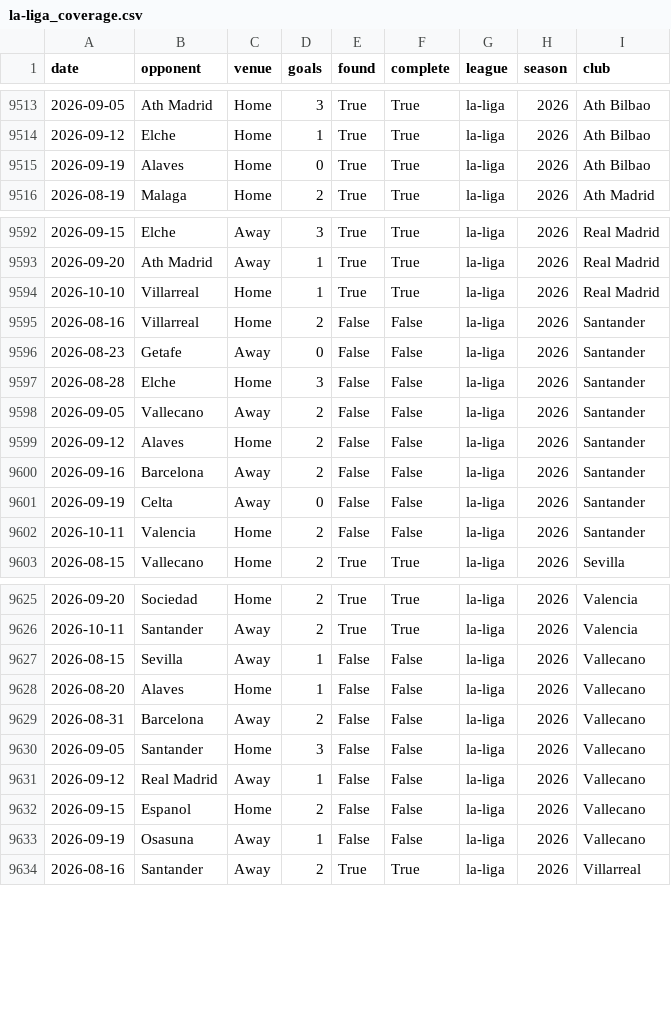
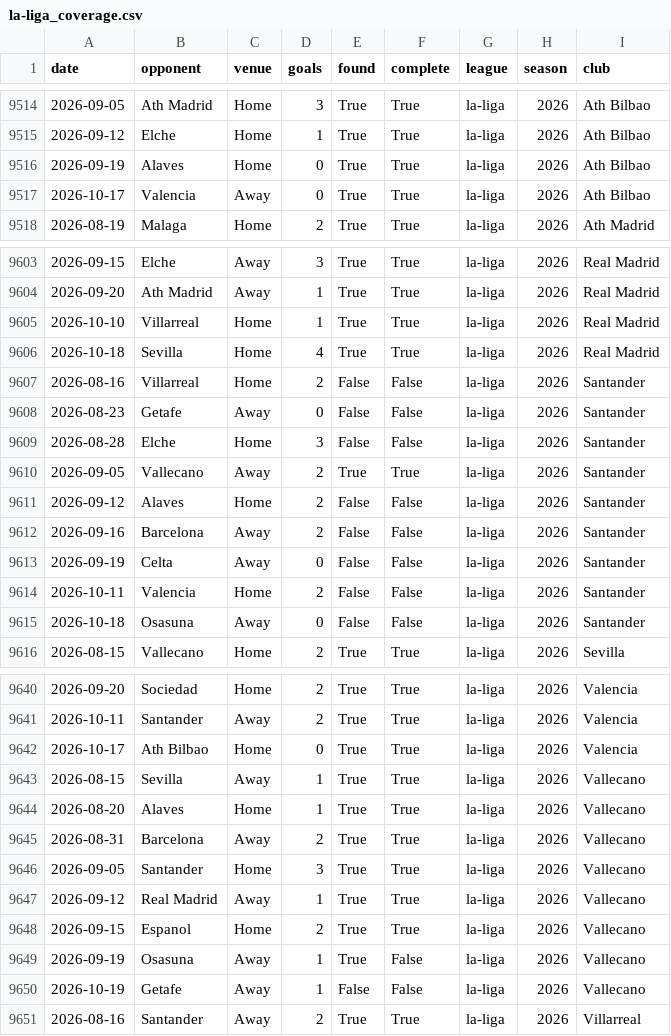
Before and after one commit to prhoguns/barcelona-player-progress-europe-benchmark, a CSV file: data/derived/wikipedia/la-liga_coverage.csv, drawn as a sheet; only a part is shown, gaps mark what is left out; the diff covers the shown part only.

```diff
--- a/data/derived/wikipedia/la-liga_coverage.csv
+++ b/data/derived/wikipedia/la-liga_coverage.csv
@@ -9515,2 +9516,3 @@ date,opponent,venue,goals,found,complete,league,season,club
 2026-09-19,Alaves,Home,0,True,True,la-liga,2026,Ath Bilbao
+2026-10-17,Valencia,Away,0,True,True,la-liga,2026,Ath Bilbao
 2026-08-19,Malaga,Home,2,True,True,la-liga,2026,Ath Madrid
@@ -9594,2 +9605,3 @@ date,opponent,venue,goals,found,complete,league,season,club
 2026-10-10,Villarreal,Home,1,True,True,la-liga,2026,Real Madrid
+2026-10-18,Sevilla,Home,4,True,True,la-liga,2026,Real Madrid
 2026-08-16,Villarreal,Home,2,False,False,la-liga,2026,Santander
@@ -9597,3 +9609,3 @@ date,opponent,venue,goals,found,complete,league,season,club
 2026-08-28,Elche,Home,3,False,False,la-liga,2026,Santander
-2026-09-05,Vallecano,Away,2,False,False,la-liga,2026,Santander
+2026-09-05,Vallecano,Away,2,True,True,la-liga,2026,Santander
 2026-09-12,Alaves,Home,2,False,False,la-liga,2026,Santander
@@ -9602,2 +9614,3 @@ date,opponent,venue,goals,found,complete,league,season,club
 2026-10-11,Valencia,Home,2,False,False,la-liga,2026,Santander
+2026-10-18,Osasuna,Away,0,False,False,la-liga,2026,Santander
 2026-08-15,Vallecano,Home,2,True,True,la-liga,2026,Sevilla
@@ -9626,9 +9641,11 @@ date,opponent,venue,goals,found,complete,league,season,club
 2026-10-11,Santander,Away,2,True,True,la-liga,2026,Valencia
-2026-08-15,Sevilla,Away,1,False,False,la-liga,2026,Vallecano
-2026-08-20,Alaves,Home,1,False,False,la-liga,2026,Vallecano
-2026-08-31,Barcelona,Away,2,False,False,la-liga,2026,Vallecano
-2026-09-05,Santander,Home,3,False,False,la-liga,2026,Vallecano
-2026-09-12,Real Madrid,Away,1,False,False,la-liga,2026,Vallecano
-2026-09-15,Espanol,Home,2,False,False,la-liga,2026,Vallecano
-2026-09-19,Osasuna,Away,1,False,False,la-liga,2026,Vallecano
+2026-10-17,Ath Bilbao,Home,0,True,True,la-liga,2026,Valencia
+2026-08-15,Sevilla,Away,1,True,True,la-liga,2026,Vallecano
+2026-08-20,Alaves,Home,1,True,True,la-liga,2026,Vallecano
+2026-08-31,Barcelona,Away,2,True,True,la-liga,2026,Vallecano
+2026-09-05,Santander,Home,3,True,True,la-liga,2026,Vallecano
+2026-09-12,Real Madrid,Away,1,True,True,la-liga,2026,Vallecano
+2026-09-15,Espanol,Home,2,True,True,la-liga,2026,Vallecano
+2026-09-19,Osasuna,Away,1,True,False,la-liga,2026,Vallecano
+2026-10-19,Getafe,Away,1,False,False,la-liga,2026,Vallecano
 2026-08-16,Santander,Away,2,True,True,la-liga,2026,Villarreal
```
Also changed, not shown: 13 added rows and 10 edited cells elsewhere in this file, data/current/forecast_archive.csv, data/current/la-liga/matches.csv, 12 other files.
